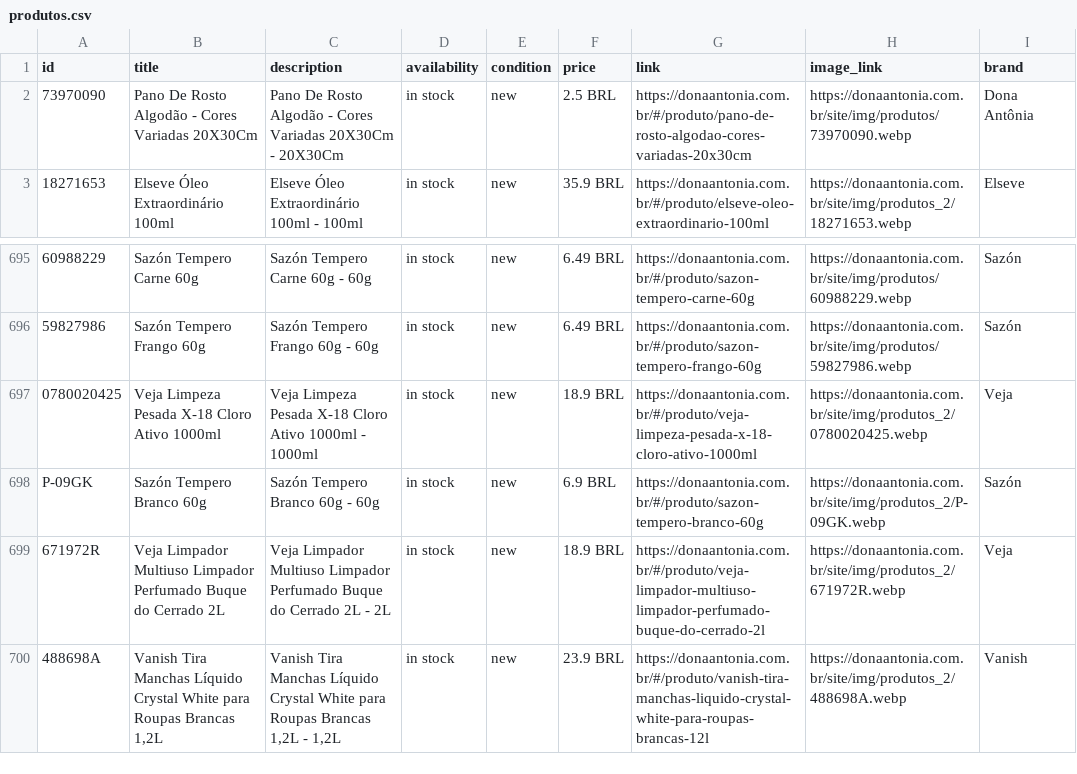
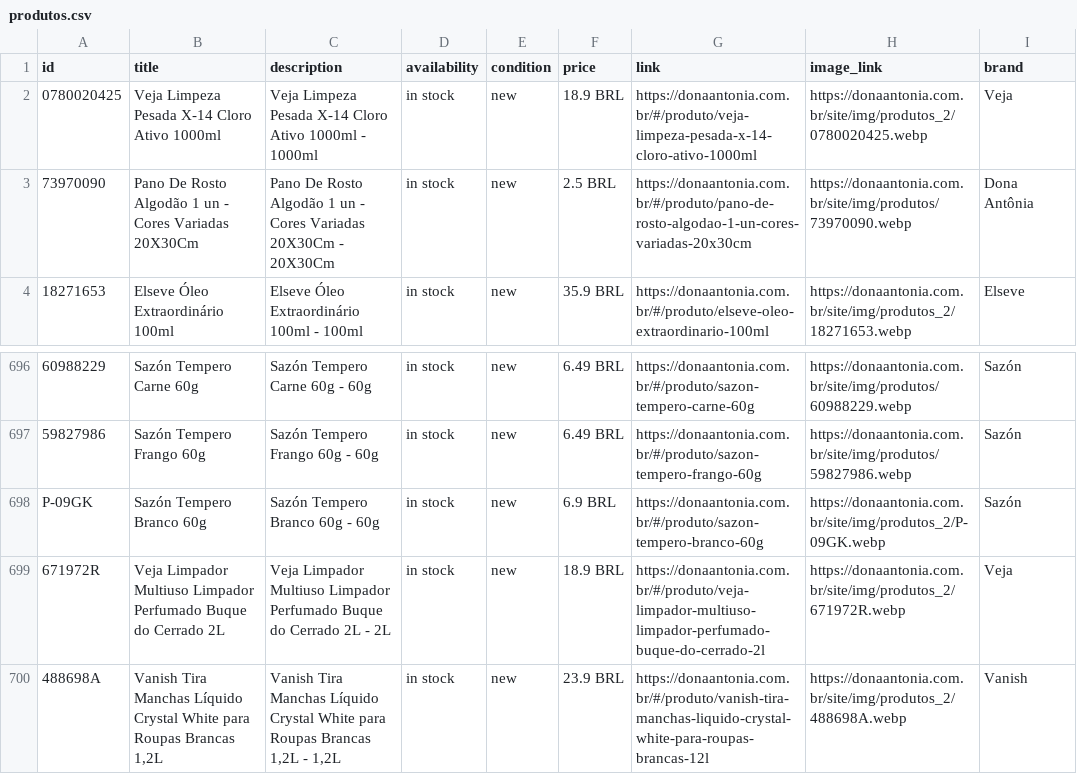
Before and after one commit to osvaldosereia/SUCEDOAN12, a CSV file: site/produtos.csv, drawn as a sheet; only a part is shown, gaps mark what is left out; removed rows and columns are numbered as before the commit, all else as after; the diff names each change by its address in the sheet, - before the commit and + after, or states it on an @@ line.

Commit message:
PIM: Meta Ads CSV manual atualizado pelo Firebase

```diff
--- a/site/produtos.csv
+++ b/site/produtos.csv
+row 2: 0780020425 | Veja Limpeza Pesada X-14 Cloro Ativo 1000ml | Veja Limpeza Pesada X-14 Cloro Ativo 1000ml - 1000ml | in stock | new | 18.9 BRL | https://donaantonia.com.br/#/produto/veja-limpeza-pesada-x-14-cloro-ativo-1000ml | https://donaantonia.com.br/site/img/produtos_2/0780020425.webp | Veja
-B3 (title): …Rosto Algodão - Cores…
+B3 (title): …Rosto Algodão 1 un - Cores…
-C3 (description): …Rosto Algodão - Cores…
+C3 (description): …Rosto Algodão 1 un - Cores…
-G3 (link): https://donaantonia.com.br/#/produto/pano-de-rosto-algodao-cores-variadas-20x30cm
+G3 (link): https://donaantonia.com.br/#/produto/pano-de-rosto-algodao-1-un-cores-variadas-20x30cm
-row 697: 0780020425 | Veja Limpeza Pesada X-18 Cloro Ativo 1000ml | Veja Limpeza Pesada X-18 Cloro Ativo 1000ml - 1000ml | in stock | new | 18.9 BRL | https://donaantonia.com.br/#/produto/veja-limpeza-pesada-x-18-cloro-ativo-1000ml | https://donaantonia.com.br/site/img/produtos_2/0780020425.webp | Veja
```
